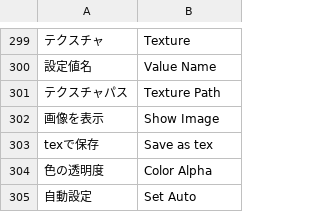
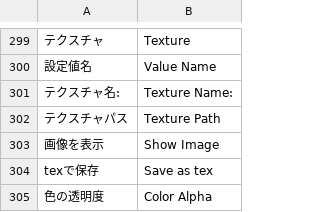
Before and after one commit to CM3D2user/Blender-CM3D2-Converter, a CSV file: CM3D2 Converter/english_dictionary.csv, drawn as a sheet; only a part is shown, gaps mark what is left out; the shorter side is filled out with more unchanged rows; the diff names each change by its address in the sheet, - before the commit and + after, or states it on an @@ line.

```diff
--- a/CM3D2 Converter/english_dictionary.csv
+++ b/CM3D2 Converter/english_dictionary.csv
+row 301: テクスチャ名: | Texture Name:
```
Also changed, not shown: 2 other files.
